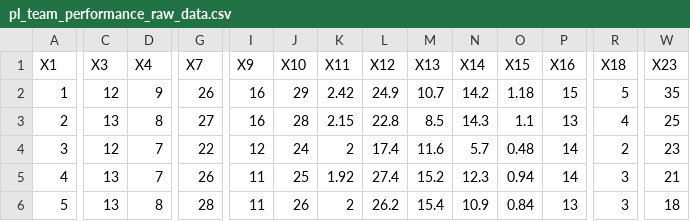
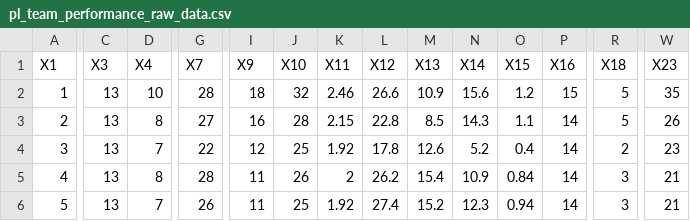
Before and after one commit to Bustami/fpl_team_strength_data, a CSV file: pl_team_performance_raw_data.csv, drawn as a sheet; only a part is shown, gaps mark what is left out; removed rows and columns are numbered as before the commit, all else as after; rows hold the shown columns only; the diff covers the shown part only; the diff names each change by its address in the sheet, - before the commit and + after, or states it on an @@ line.

```diff
--- a/pl_team_performance_raw_data.csv
+++ b/pl_team_performance_raw_data.csv
-C2 (X3): 12
+C2 (X3): 13
-D2 (X4): 9
+D2 (X4): 10
-G2 (X7): 26
+G2 (X7): 28
-I2 (X9): 16
+I2 (X9): 18
-J2 (X10): 29
+J2 (X10): 32
-K2 (X11): 2.42
+K2 (X11): 2.46
-L2 (X12): 24.9
+L2 (X12): 26.6
-M2 (X13): 10.7
+M2 (X13): 10.9
-N2 (X14): 14.2
+N2 (X14): 15.6
-O2 (X15): 1.18
+O2 (X15): 1.2
-P3 (X16): 13
+P3 (X16): 14
-R3 (X18): 4
+R3 (X18): 5
-W3 (X23): 25
+W3 (X23): 26
-C4 (X3): 12
+C4 (X3): 13
-J4 (X10): 24
+J4 (X10): 25
-K4 (X11): 2
+K4 (X11): 1.92
-L4 (X12): 17.4
+L4 (X12): 17.8
-M4 (X13): 11.6
+M4 (X13): 12.6
-N4 (X14): 5.7
+N4 (X14): 5.2
-O4 (X15): 0.48
+O4 (X15): 0.4
+row 5: 4 | 13 | 8 | 28 | 11 | 26 | 2 | 26.2 | 15.4 | 10.9 | 0.84 | 14 | 3 | 21
-A6 (X1): 4
+A6 (X1): 5
-row 6: 5 | 13 | 8 | 28 | 11 | 26 | 2 | 26.2 | 15.4 | 10.9 | 0.84 | 13 | 3 | 18
```
Also changed, not shown: 87 edited cells elsewhere in this file, pl_pending_games.csv.
